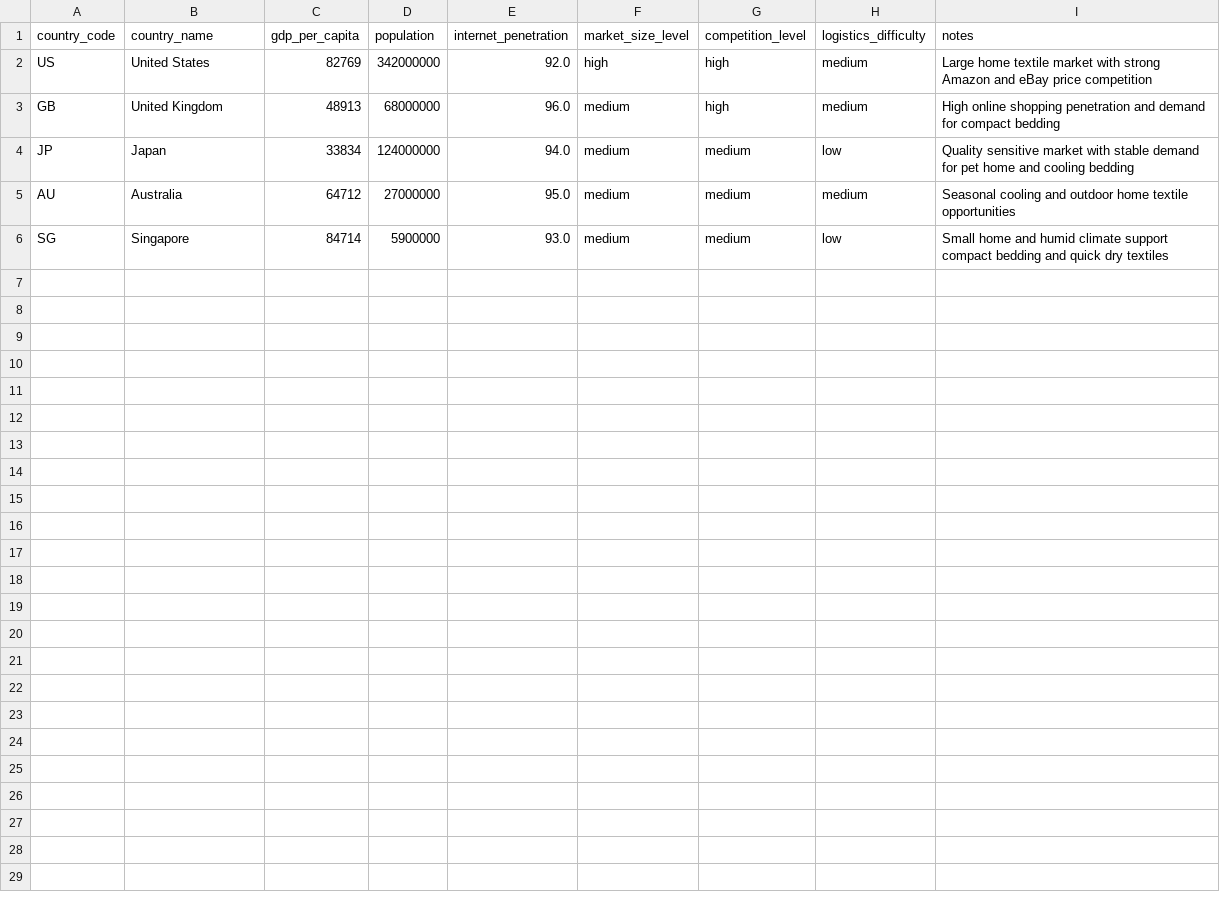
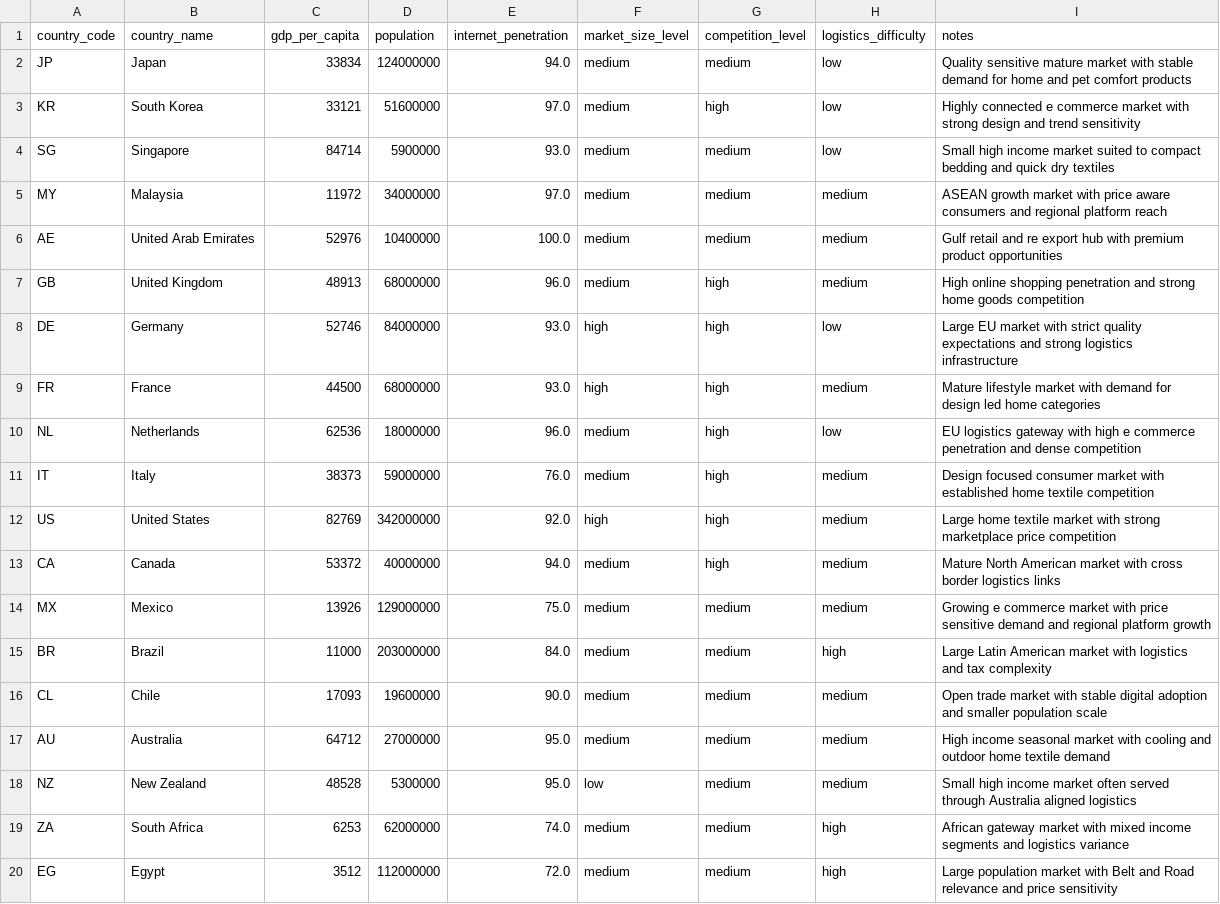
Before and after one commit to VictorMaxWang/Jiangsu-ExportPilot-AI-An-OPC-Agent-for-Product-Selection-and-Overseas-Market-Insights, a CSV file: data/seed/market_profiles.csv, drawn as a sheet.

Commit message:
Q44 add target country catalog backend

```diff
--- a/data/seed/market_profiles.csv
+++ b/data/seed/market_profiles.csv
@@ -1,6 +1,20 @@
 country_code,country_name,gdp_per_capita,population,internet_penetration,market_size_level,competition_level,logistics_difficulty,notes
-US,United States,82769,342000000,92.0,high,high,medium,Large home textile market with strong Amazon and eBay price competition
-GB,United Kingdom,48913,68000000,96.0,medium,high,medium,High online shopping penetration and demand for compact bedding
-JP,Japan,33834,124000000,94.0,medium,medium,low,Quality sensitive market with stable demand for pet home and cooling bedding
-AU,Australia,64712,27000000,95.0,medium,medium,medium,Seasonal cooling and outdoor home textile opportunities
-SG,Singapore,84714,5900000,93.0,medium,medium,low,Small home and humid climate support compact bedding and quick dry textiles
+JP,Japan,33834,124000000,94.0,medium,medium,low,Quality sensitive mature market with stable demand for home and pet comfort products
+KR,South Korea,33121,51600000,97.0,medium,high,low,Highly connected e commerce market with strong design and trend sensitivity
+SG,Singapore,84714,5900000,93.0,medium,medium,low,Small high income market suited to compact bedding and quick dry textiles
+MY,Malaysia,11972,34000000,97.0,medium,medium,medium,ASEAN growth market with price aware consumers and regional platform reach
+AE,United Arab Emirates,52976,10400000,100.0,medium,medium,medium,Gulf retail and re export hub with premium product opportunities
+GB,United Kingdom,48913,68000000,96.0,medium,high,medium,High online shopping penetration and strong home goods competition
+DE,Germany,52746,84000000,93.0,high,high,low,Large EU market with strict quality expectations and strong logistics infrastructure
+FR,France,44500,68000000,93.0,high,high,medium,Mature lifestyle market with demand for design led home categories
+NL,Netherlands,62536,18000000,96.0,medium,high,low,EU logistics gateway with high e commerce penetration and dense competition
+IT,Italy,38373,59000000,76.0,medium,high,medium,Design focused consumer market with established home textile competition
+US,United States,82769,342000000,92.0,high,high,medium,Large home textile market with strong marketplace price competition
+CA,Canada,53372,40000000,94.0,medium,high,medium,Mature North American market with cross border logistics links
+MX,Mexico,13926,129000000,75.0,medium,medium,medium,Growing e commerce market with price sensitive demand and regional platform growth
+BR,Brazil,11000,203000000,84.0,medium,medium,high,Large Latin American market with logistics and tax complexity
+CL,Chile,17093,19600000,90.0,medium,medium,medium,Open trade market with stable digital adoption and smaller population scale
+AU,Australia,64712,27000000,95.0,medium,medium,medium,High income seasonal market with cooling and outdoor home textile demand
+NZ,New Zealand,48528,5300000,95.0,low,medium,medium,Small high income market often served through Australia aligned logistics
+ZA,South Africa,6253,62000000,74.0,medium,medium,high,African gateway market with mixed income segments and logistics variance
+EG,Egypt,3512,112000000,72.0,medium,medium,high,Large population market with Belt and Road relevance and price sensitivity
```
Also changed, not shown: 28 other files.
